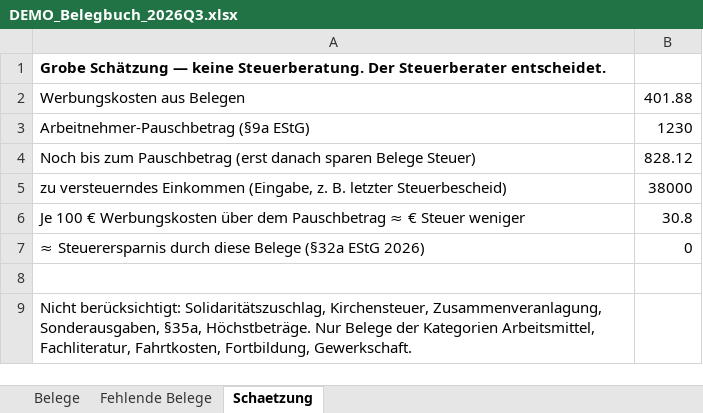
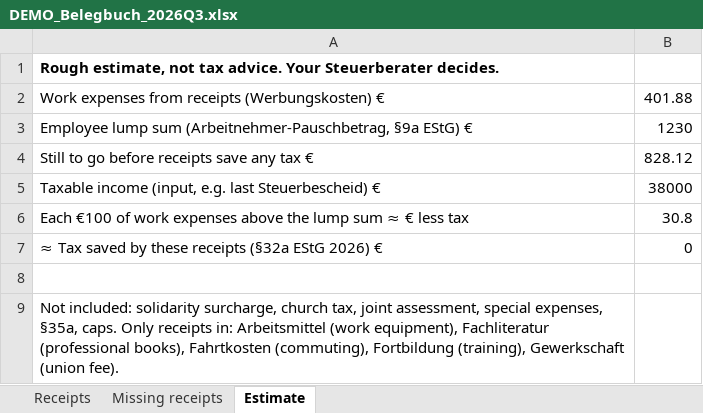
Before and after one commit to gracelee087/belegbuch, an Excel workbook: samples/DEMO_Belegbuch_2026Q3.xlsx, sheet Estimate, drawn as a sheet; values as stored, in another font and other column widths than the file's, no borders; the diff names each change by its address in the sheet, - before the commit and + after, or states it on an @@ line.

```diff
--- a/samples/DEMO_Belegbuch_2026Q3.xlsx (sheet Estimate)
+++ b/samples/DEMO_Belegbuch_2026Q3.xlsx (sheet Estimate)
-sheet tab: Belege
+sheet tab: Receipts
-sheet tab: Fehlende Belege
+sheet tab: Missing receipts
-sheet tab: Schaetzung
+sheet tab: Estimate
-A1: Grobe Schätzung — keine Steuerberatung. Der Steuerberater entscheidet.
+A1: Rough estimate, not tax advice. Your Steuerberater decides.
-A2: Werbungskosten aus Belegen
+A2: Work expenses from receipts (Werbungskosten) €
-A3: Arbeitnehmer-Pauschbetrag (§9a EStG)
+A3: Employee lump sum (Arbeitnehmer-Pauschbetrag, §9a EStG) €
-A4: Noch bis zum Pauschbetrag (erst danach sparen Belege Steuer)
+A4: Still to go before receipts save any tax €
-A5: zu versteuerndes Einkommen (Eingabe, z. B. letzter Steuerbescheid)
+A5: Taxable income (input, e.g. last Steuerbescheid) €
-A6: Je 100 € Werbungskosten über dem Pauschbetrag ≈ € Steuer weniger
+A6: Each €100 of work expenses above the lump sum ≈ € less tax
-A7: ≈ Steuerersparnis durch diese Belege (§32a EStG 2026)
+A7: ≈ Tax saved by these receipts (§32a EStG 2026) €
-A9: Nicht berücksichtigt: Solidaritätszuschlag, Kirchensteuer, Zusammenveranlagung, Sonderausgaben, §35a, Höchstbeträge. Nur Belege der Kategorien Arbeitsmittel, Fachliteratur, Fahrtkosten, Fortbildung, Gewerkschaft.
+A9: Not included: solidarity surcharge, church tax, joint assessment, special expenses, §35a, caps. Only receipts in: Arbeitsmittel (work equipment), Fachliteratur (professional books), Fahrtkosten (commuting), Fortbildung (training), Gewerkschaft (union fee).
```
Also changed, not shown: sheet Receipts, sheet Missing receipts, 23 other files.
